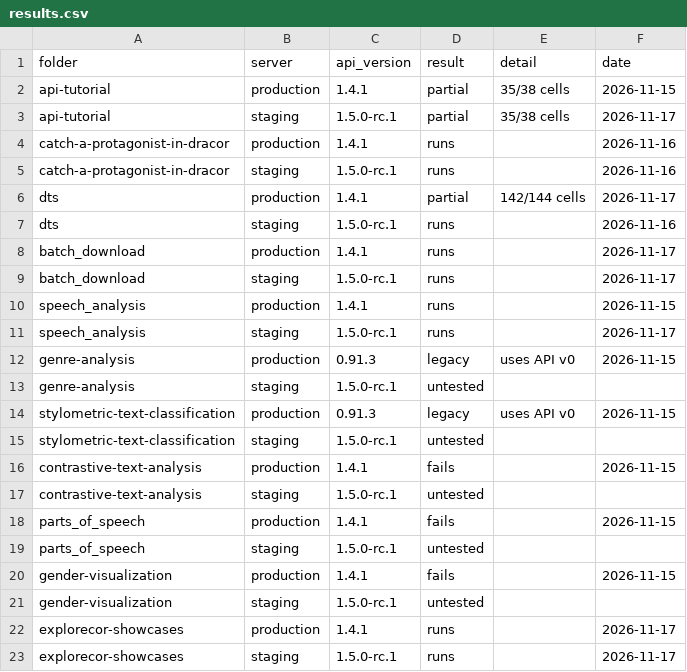
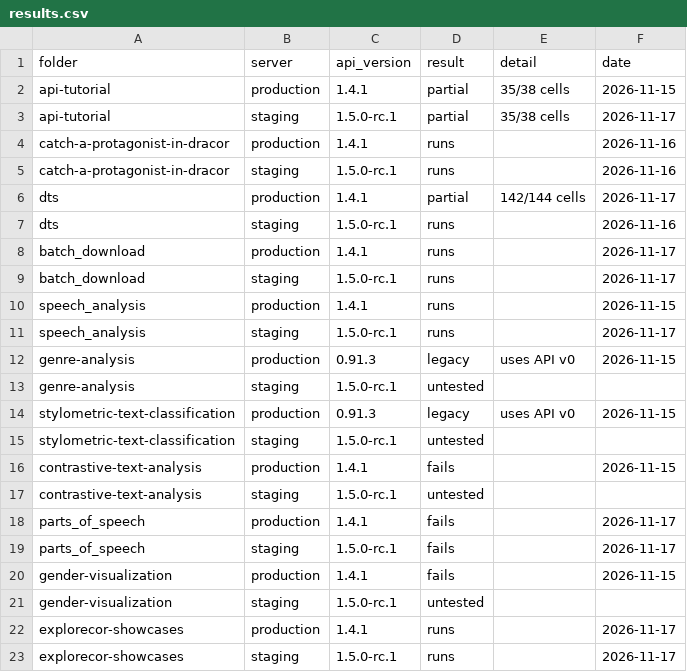
Before and after one commit to dracor-org/dracor-notebooks, a CSV file: status/results.csv, drawn as a sheet.

```diff
--- a/status/results.csv
+++ b/status/results.csv
@@ -17,4 +17,4 @@ contrastive-text-analysis,production,1.4.1,fails,,2026-11-15
 contrastive-text-analysis,staging,1.5.0-rc.1,untested,,
-parts_of_speech,production,1.4.1,fails,,2026-11-15
-parts_of_speech,staging,1.5.0-rc.1,untested,,
+parts_of_speech,production,1.4.1,fails,,2026-11-17
+parts_of_speech,staging,1.5.0-rc.1,fails,,2026-11-17
 gender-visualization,production,1.4.1,fails,,2026-11-15
```
Also changed, not shown: 6 other files.
